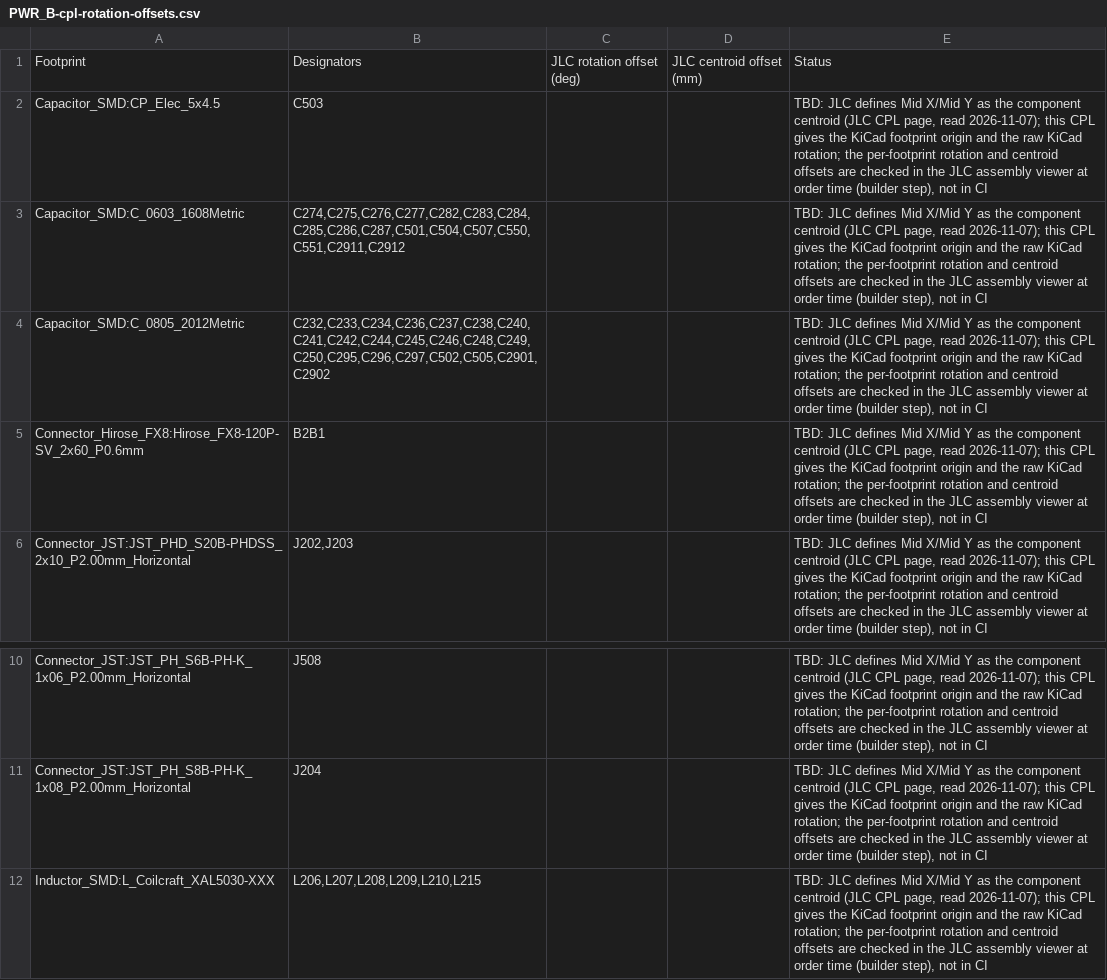
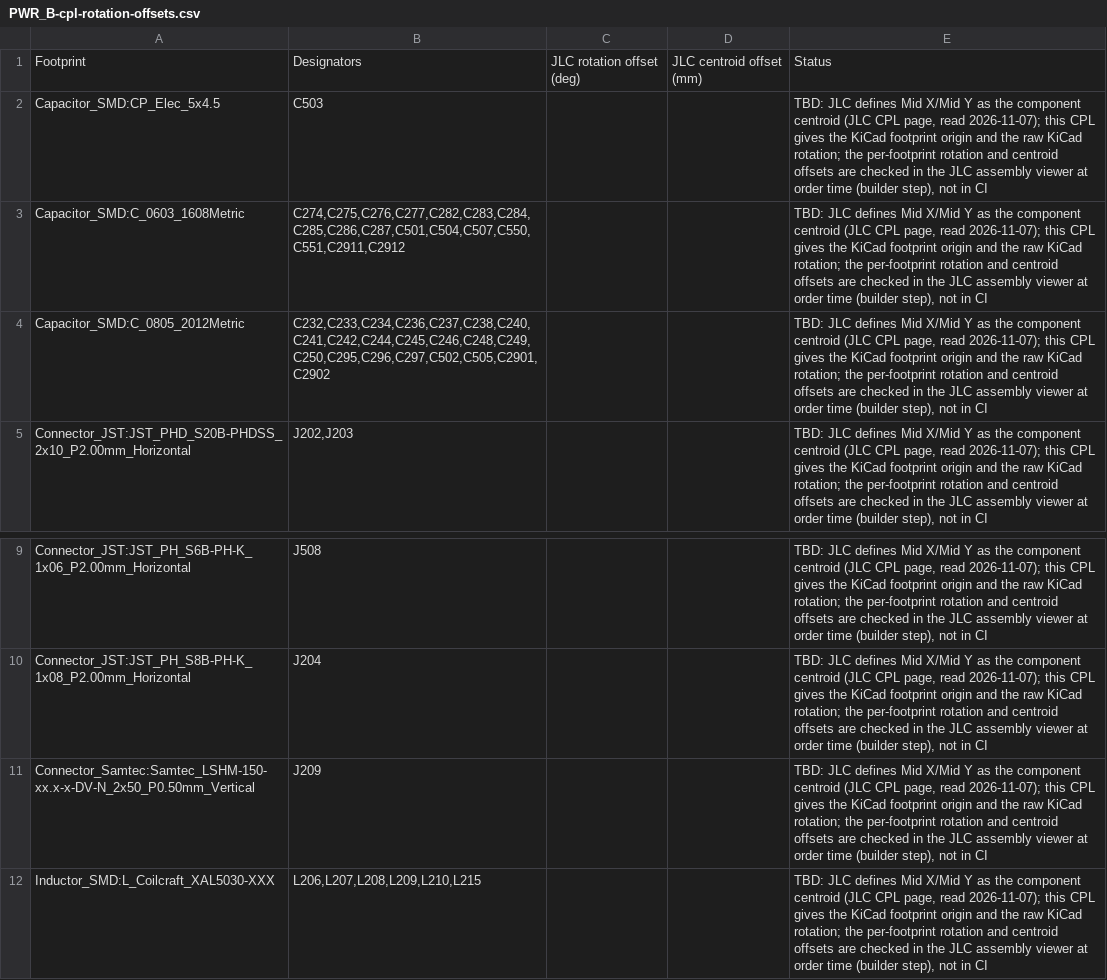
Before and after one commit to lizbeth307/lizbeth307, a CSV file: sat-receiver-audit/build/kicad/boards/PWR_B/fab/assembly/PWR_B-cpl-rotation-offsets.csv, drawn as a sheet; only a part is shown, gaps mark what is left out.

```diff
--- a/sat-receiver-audit/build/kicad/boards/PWR_B/fab/assembly/PWR_B-cpl-rotation-offsets.csv
+++ b/sat-receiver-audit/build/kicad/boards/PWR_B/fab/assembly/PWR_B-cpl-rotation-offsets.csv
@@ -4,3 +4,2 @@
 "Capacitor_SMD:C_0805_2012Metric","C232,C233,C234,C236,C237,C238,C240,C241,C242,C244,C245,C246,C248,C249,C250,C295,C296,C297,C502,C505,C2901,C2902","","","TBD: JLC defines Mid X/Mid Y as the component centroid (JLC CPL page, read 2026-11-07); this CPL gives the KiCad footprint origin and the raw KiCad rotation; the per-footprint rotation and centroid offsets are checked in the JLC assembly viewer at order time (builder step), not in CI"
-"Connector_Hirose_FX8:Hirose_FX8-120P-SV_2x60_P0.6mm","B2B1","","","TBD: JLC defines Mid X/Mid Y as the component centroid (JLC CPL page, read 2026-11-07); this CPL gives the KiCad footprint origin and the raw KiCad rotation; the per-footprint rotation and centroid offsets are checked in the JLC assembly viewer at order time (builder step), not in CI"
 "Connector_JST:JST_PHD_S20B-PHDSS_2x10_P2.00mm_Horizontal","J202,J203","","","TBD: JLC defines Mid X/Mid Y as the component centroid (JLC CPL page, read 2026-11-07); this CPL gives the KiCad footprint origin and the raw KiCad rotation; the per-footprint rotation and centroid offsets are checked in the JLC assembly viewer at order time (builder step), not in CI"
@@ -11,2 +10,3 @@
 "Connector_JST:JST_PH_S8B-PH-K_1x08_P2.00mm_Horizontal","J204","","","TBD: JLC defines Mid X/Mid Y as the component centroid (JLC CPL page, read 2026-11-07); this CPL gives the KiCad footprint origin and the raw KiCad rotation; the per-footprint rotation and centroid offsets are checked in the JLC assembly viewer at order time (builder step), not in CI"
+"Connector_Samtec:Samtec_LSHM-150-xx.x-x-DV-N_2x50_P0.50mm_Vertical","J209","","","TBD: JLC defines Mid X/Mid Y as the component centroid (JLC CPL page, read 2026-11-07); this CPL gives the KiCad footprint origin and the raw KiCad rotation; the per-footprint rotation and centroid offsets are checked in the JLC assembly viewer at order time (builder step), not in CI"
 "Inductor_SMD:L_Coilcraft_XAL5030-XXX","L206,L207,L208,L209,L210,L215","","","TBD: JLC defines Mid X/Mid Y as the component centroid (JLC CPL page, read 2026-11-07); this CPL gives the KiCad footprint origin and the raw KiCad rotation; the per-footprint rotation and centroid offsets are checked in the JLC assembly viewer at order time (builder step), not in CI"
```
Also changed, not shown: sat-receiver-audit/build/kicad/boards/PWR_B/fab/assembly/PWR_B-bom-jlc.csv, sat-receiver-audit/build/kicad/boards/PWR_B/fab/assembly/PWR_B-cpl-jlc.csv, 29 other files.
